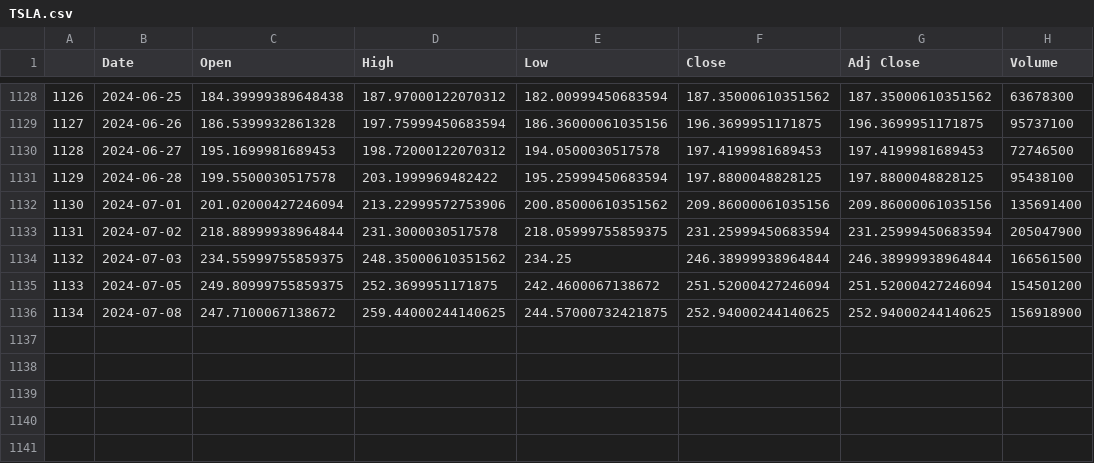
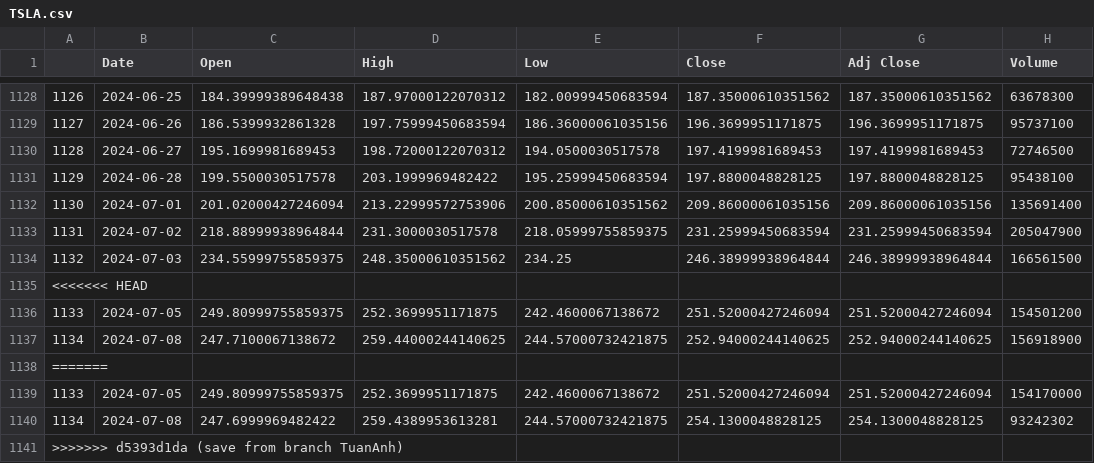
Before and after one commit to finbud2024/Finbud, a CSV file: data/TSLA.csv, drawn as a sheet; only a part is shown, gaps mark what is left out.

Commit message:
save from branch TuanAnh

```diff
--- a/data/TSLA.csv
+++ b/data/TSLA.csv
@@ -1134,3 +1134,8 @@
 1132,2024-07-03,234.55999755859375,248.35000610351562,234.25,246.38999938964844,246.38999938964844,166561500
+<<<<<<< HEAD
 1133,2024-07-05,249.80999755859375,252.3699951171875,242.4600067138672,251.52000427246094,251.52000427246094,154501200
 1134,2024-07-08,247.7100067138672,259.44000244140625,244.57000732421875,252.94000244140625,252.94000244140625,156918900
+=======
+1133,2024-07-05,249.80999755859375,252.3699951171875,242.4600067138672,251.52000427246094,251.52000427246094,154170000
+1134,2024-07-08,247.6999969482422,259.4389953613281,244.57000732421875,254.1300048828125,254.1300048828125,93242302
+>>>>>>> d5393d1da (save from branch TuanAnh)
```
Also changed, not shown: data/benchmark.csv, 4 other files.
